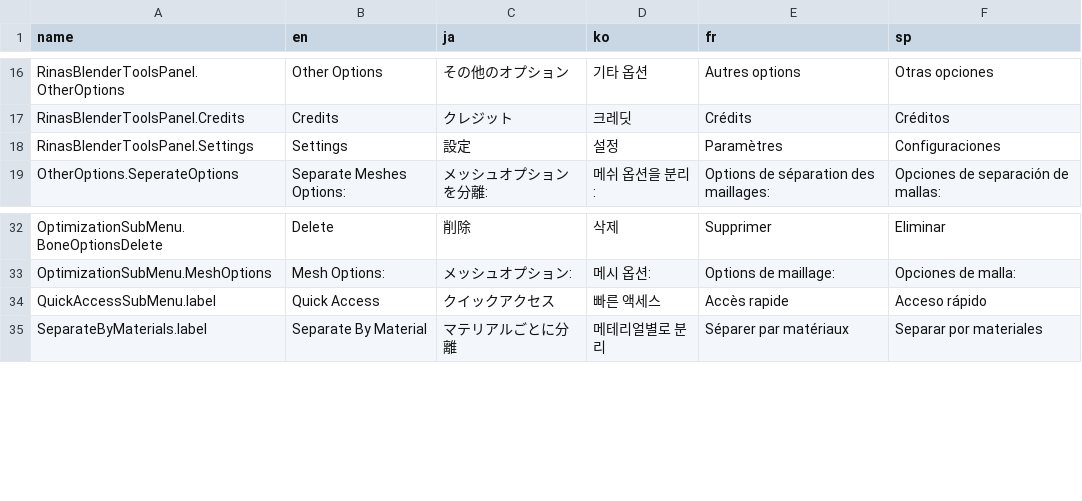
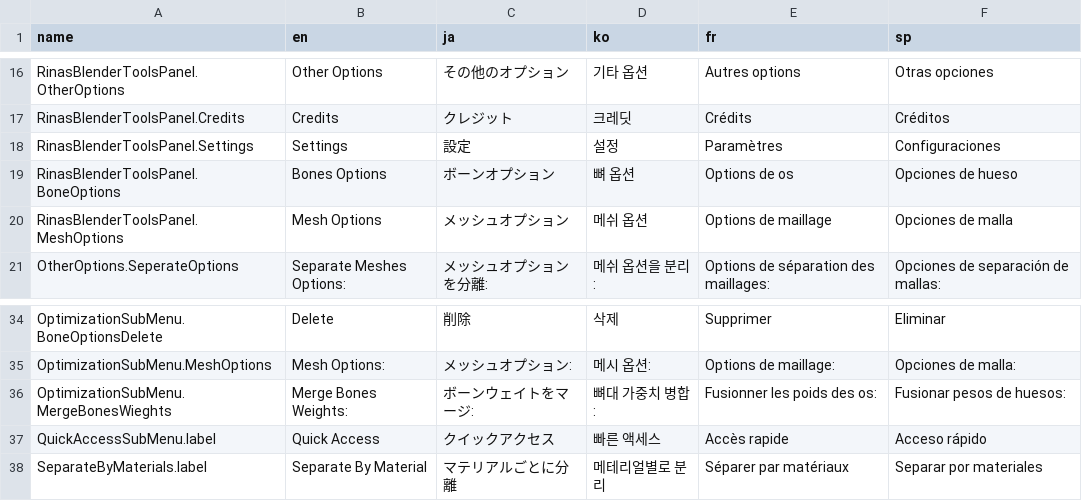
Before and after one commit to Yusarina/Rina-s-Blender-Tools, a CSV file: core/RinasBlenderToolsTranslations.csv, drawn as a sheet; only a part is shown, gaps mark what is left out.

Commit message:
Ui Changes
Moved Bones Options and Mesh Option into submenus in optimization menu to make it easier to see where things are.

```diff
--- a/core/RinasBlenderToolsTranslations.csv
+++ b/core/RinasBlenderToolsTranslations.csv
@@ -18,2 +18,4 @@ RinasBlenderToolsPanel.Credits,Credits,クレジット,크레딧,Crédits,Crédi
 RinasBlenderToolsPanel.Settings,Settings,設定,설정,Paramètres,Configuraciones
+RinasBlenderToolsPanel.BoneOptions,Bones Options,ボーンオプション,뼈 옵션,Options de os,Opciones de hueso
+RinasBlenderToolsPanel.MeshOptions,Mesh Options,メッシュオプション,메쉬 옵션,Options de maillage,Opciones de malla
 OtherOptions.SeperateOptions,"Separate Meshes Options:","メッシュオプションを分離:","메쉬 옵션을 분리:","Options de séparation des maillages:","Opciones de separación de mallas:"
@@ -33,2 +35,3 @@ OptimizationSubMenu.BoneOptionsDelete,Delete,削除,삭제,Supprimer,Eliminar
 OptimizationSubMenu.MeshOptions,"Mesh Options:","メッシュオプション:","메시 옵션:","Options de maillage:","Opciones de malla:"
+OptimizationSubMenu.MergeBonesWieghts,Merge Bones Weights:,ボーンウェイトをマージ:,뼈대 가중치 병합:,Fusionner les poids des os:,Fusionar pesos de huesos:
 QuickAccessSubMenu.label,Quick Access,クイックアクセス,빠른 액세스,Accès rapide,Acceso rápido
```
Also changed, not shown: 2 other files.
